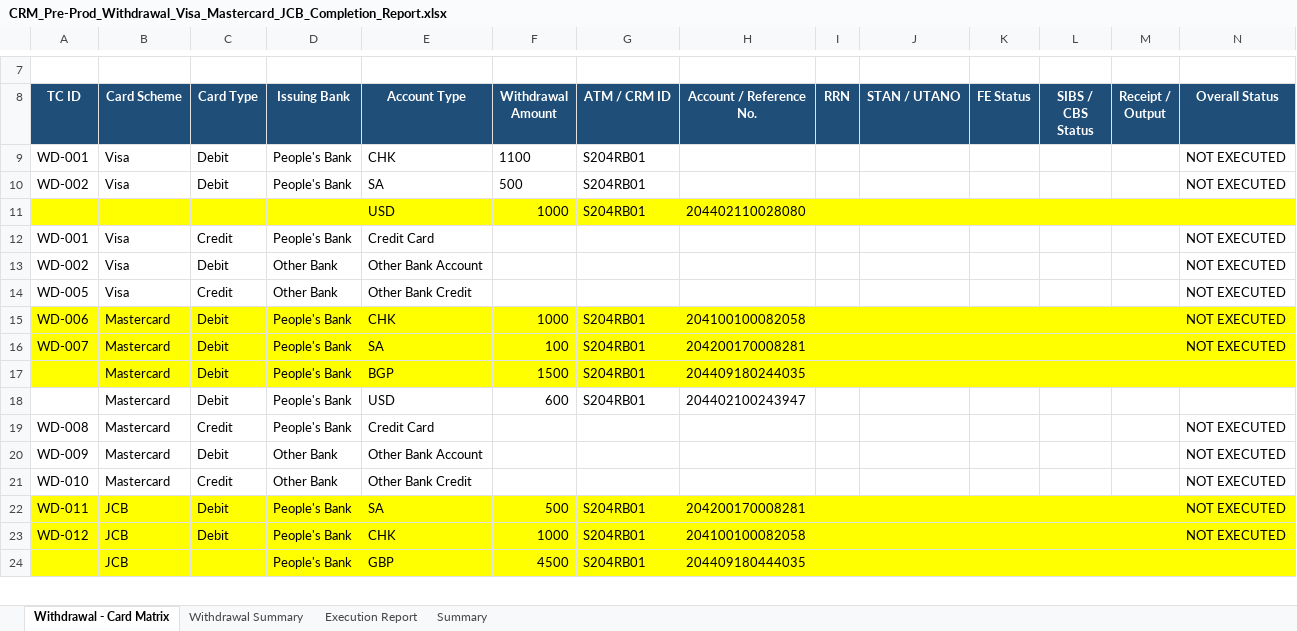
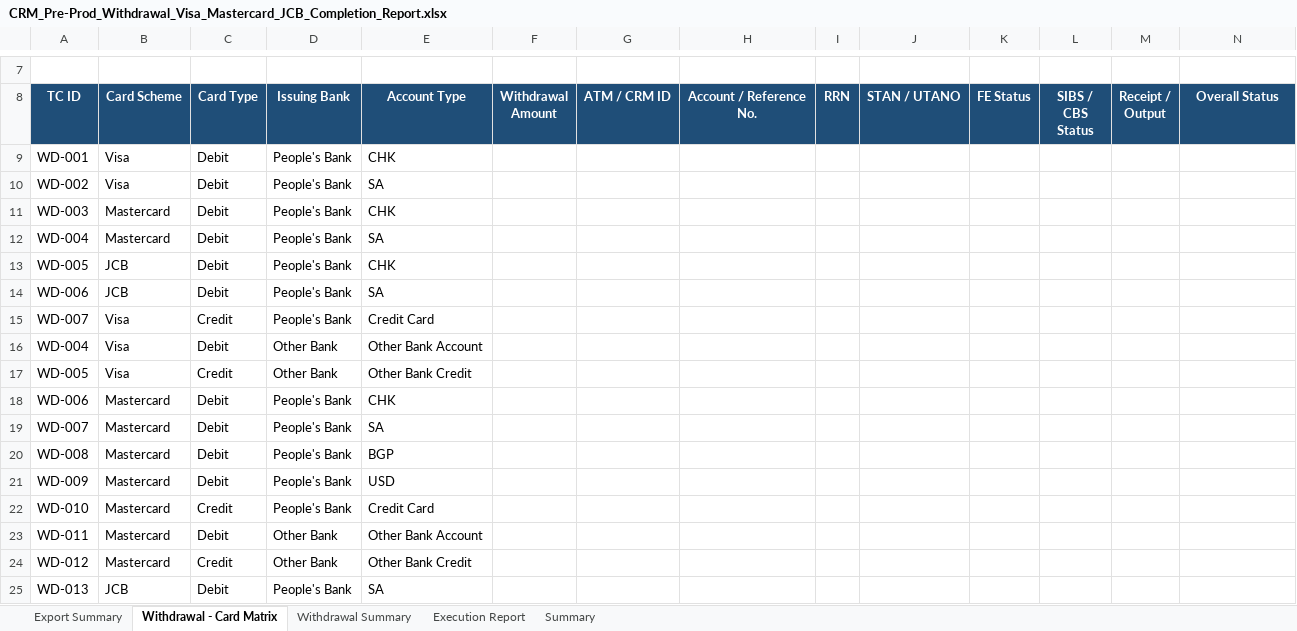
Before and after one commit to dhineshmroy/Peoples-Bank-CRM-UAT-Portal, an Excel workbook: CRM_Pre-Prod_Withdrawal_Visa_Mastercard_JCB_Completion_Report.xlsx, sheet Withdrawal - Card Matrix, drawn as a sheet; only a part is shown, gaps mark what is left out; values as stored, in another font and other column widths than the file's, no borders; conditional formats not drawn; removed rows and columns are numbered as before the commit, all else as after; rows hold the shown columns only; the diff covers the shown part only; the diff names each change by its address in the sheet, - before the commit and + after, or states it on an @@ line.

Commit message:
Fix database schema types, excel image embedding, and uat checklist

```diff
--- a/CRM_Pre-Prod_Withdrawal_Visa_Mastercard_JCB_Completion_Report.xlsx (sheet Withdrawal - Card Matrix)
+++ b/CRM_Pre-Prod_Withdrawal_Visa_Mastercard_JCB_Completion_Report.xlsx (sheet Withdrawal - Card Matrix)
+sheet tab: Export Summary
-F9 (Withdrawal Amount): 1100
+F9 (Withdrawal Amount): (empty)
-G9:G10 (ATM / CRM ID): S204RB01
+G9:G10 (ATM / CRM ID): (empty)
-N9:N10 (Overall Status): NOT EXECUTED
+N9:N10 (Overall Status): (empty)
-F10 (Withdrawal Amount): 500
+F10 (Withdrawal Amount): (empty)
-row 11:  |  |  |  | USD | 1000 | S204RB01 | 204402110028080
+row 11: WD-003 | Mastercard | Debit | People's Bank | CHK
+row 12: WD-004 | Mastercard | Debit | People's Bank | SA
+row 13: WD-005 | JCB | Debit | People's Bank | CHK
+row 14: WD-006 | JCB | Debit | People's Bank | SA
-A15 (TC ID): WD-001
+A15 (TC ID): WD-007
-N15:N19 (Overall Status): NOT EXECUTED
+N15:N19 (Overall Status): (empty)
-A16 (TC ID): WD-002
+A16 (TC ID): WD-004
-A18:N19 fill: #FFFF00
+A18:N19 fill: none
-F18 (Withdrawal Amount): 1000
+F18 (Withdrawal Amount): (empty)
-G18:G19 (ATM / CRM ID): S204RB01
+G18:G19 (ATM / CRM ID): (empty)
-H18 (Account / Reference No.): 204100100082058
+H18 (Account / Reference No.): (empty)
-F19 (Withdrawal Amount): 100
+F19 (Withdrawal Amount): (empty)
-H19 (Account / Reference No.): 204200170008281
+H19 (Account / Reference No.): (empty)
-row 17:  | Mastercard | Debit | People's Bank | BGP | 1500 | S204RB01 | 204409180244035
-row 18:  | Mastercard | Debit | People's Bank | USD | 600 | S204RB01 | 204402100243947
-C20 (Card Type): Credit
+C20 (Card Type): Debit
-E20 (Account Type): Credit Card
+E20 (Account Type): BGP
-N20:N22 (Overall Status): NOT EXECUTED
+N20:N22 (Overall Status): (empty)
-D21:D22 (Issuing Bank): Other Bank
+D21:D22 (Issuing Bank): People's Bank
-E21 (Account Type): Other Bank Account
+E21 (Account Type): USD
-E22 (Account Type): Other Bank Credit
+E22 (Account Type): Credit Card
-row 22: WD-011 | JCB | Debit | People's Bank | SA | 500 | S204RB01 | 204200170008281 |  |  |  |  |  | NOT EXECUTED
-row 23: WD-012 | JCB | Debit | People's Bank | CHK | 1000 | S204RB01 | 204100100082058 |  |  |  |  |  | NOT EXECUTED
-row 24:  | JCB |  | People's Bank | GBP | 4500 | S204RB01 | 204409180444035
+row 23: WD-011 | Mastercard | Debit | Other Bank | Other Bank Account
+row 24: WD-012 | Mastercard | Credit | Other Bank | Other Bank Credit
+row 25: WD-013 | JCB | Debit | People's Bank | SA
```
Also changed, not shown: 2 added rows, 30 removed rows, 6 edited cells and cell formats elsewhere in this sheet, sheet Execution Report, sheet Summary, sheet Withdrawal Summary, formulas that keep their value, 8 other files.
